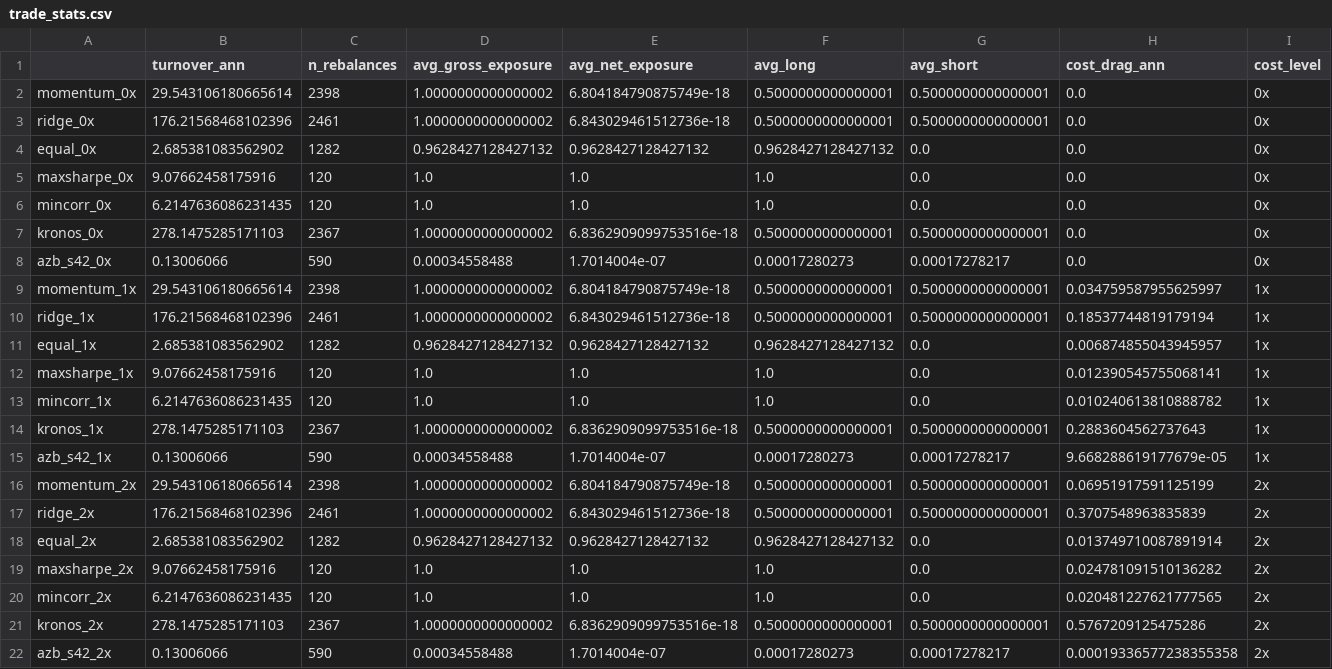
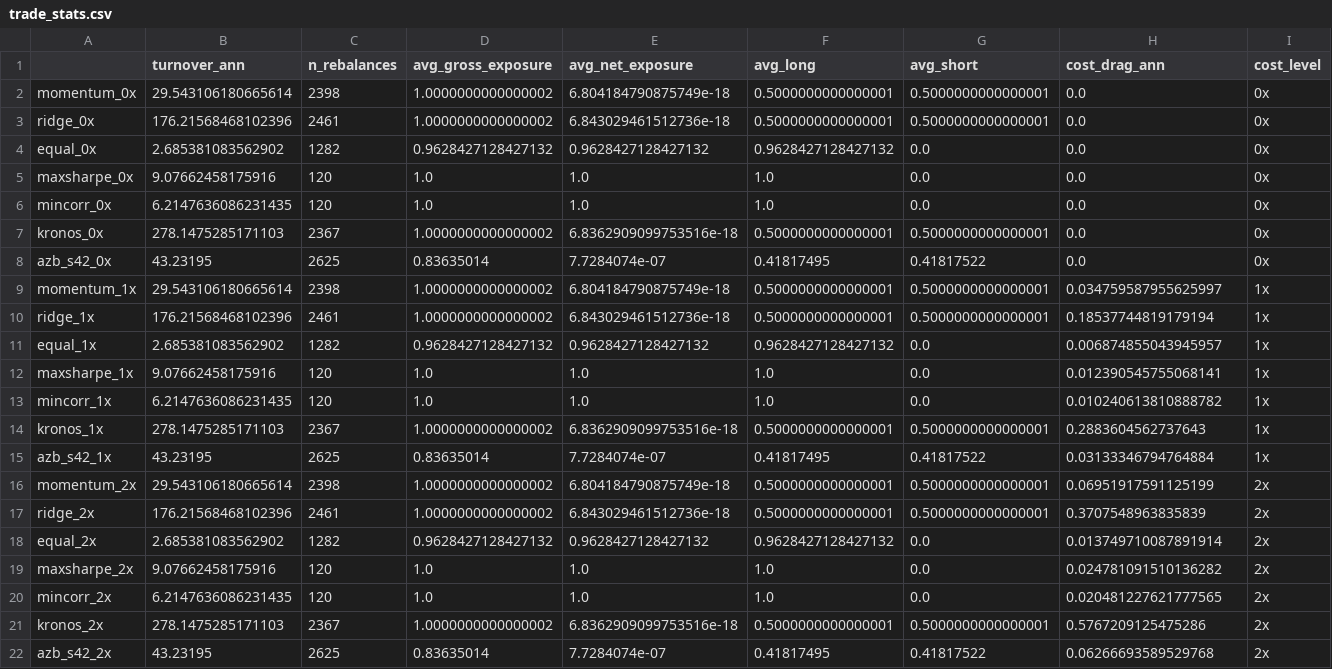
Before and after one commit to DeathSurfing/kronos-vs-alphazerobeta, a CSV file: results/processed/trade_stats.csv, drawn as a sheet.

```diff
--- a/results/processed/trade_stats.csv
+++ b/results/processed/trade_stats.csv
@@ -7,3 +7,3 @@ mincorr_0x,6.2147636086231435,120,1.0,1.0,1.0,0.0,0.0,0x
 kronos_0x,278.1475285171103,2367,1.0000000000000002,6.8362909099753516e-18,0.5000000000000001,0.5000000000000001,0.0,0x
-azb_s42_0x,0.13006066,590,0.00034558488,1.7014004e-07,0.00017280273,0.00017278217,0.0,0x
+azb_s42_0x,43.23195,2625,0.83635014,7.7284074e-07,0.41817495,0.41817522,0.0,0x
 momentum_1x,29.543106180665614,2398,1.0000000000000002,6.804184790875749e-18,0.5000000000000001,0.5000000000000001,0.034759587955625997,1x
@@ -14,3 +14,3 @@ mincorr_1x,6.2147636086231435,120,1.0,1.0,1.0,0.0,0.010240613810888782,1x
 kronos_1x,278.1475285171103,2367,1.0000000000000002,6.8362909099753516e-18,0.5000000000000001,0.5000000000000001,0.2883604562737643,1x
-azb_s42_1x,0.13006066,590,0.00034558488,1.7014004e-07,0.00017280273,0.00017278217,9.668288619177679e-05,1x
+azb_s42_1x,43.23195,2625,0.83635014,7.7284074e-07,0.41817495,0.41817522,0.03133346794764884,1x
 momentum_2x,29.543106180665614,2398,1.0000000000000002,6.804184790875749e-18,0.5000000000000001,0.5000000000000001,0.06951917591125199,2x
@@ -21,2 +21,2 @@ mincorr_2x,6.2147636086231435,120,1.0,1.0,1.0,0.0,0.020481227621777565,2x
 kronos_2x,278.1475285171103,2367,1.0000000000000002,6.8362909099753516e-18,0.5000000000000001,0.5000000000000001,0.5767209125475286,2x
-azb_s42_2x,0.13006066,590,0.00034558488,1.7014004e-07,0.00017280273,0.00017278217,0.00019336577238355358,2x
+azb_s42_2x,43.23195,2625,0.83635014,7.7284074e-07,0.41817495,0.41817522,0.06266693589529768,2x
```
Also changed, not shown: results/processed/metrics.csv, results/tables/T10_computational.csv, 33 other files.
